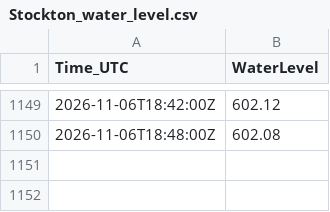
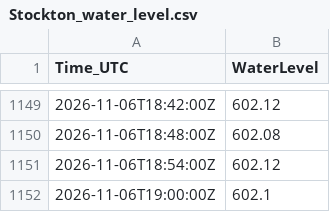
Before and after one commit to Stephanie-stephny/stockton-water-level, a CSV file: Stockton_water_level.csv, drawn as a sheet; only a part is shown, gaps mark what is left out.

```diff
--- a/Stockton_water_level.csv
+++ b/Stockton_water_level.csv
@@ -1150 +1150,3 @@ Time_UTC,WaterLevel
 2026-11-06T18:48:00Z,602.08
+2026-11-06T18:54:00Z,602.12
+2026-11-06T19:00:00Z,602.1
```
Also changed, not shown: 1 other file.
